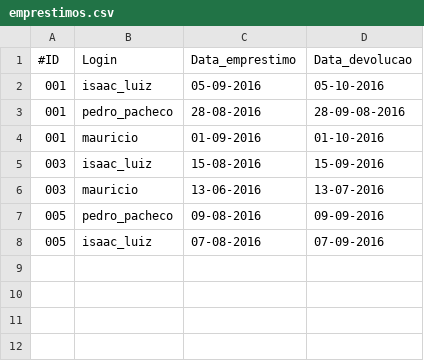
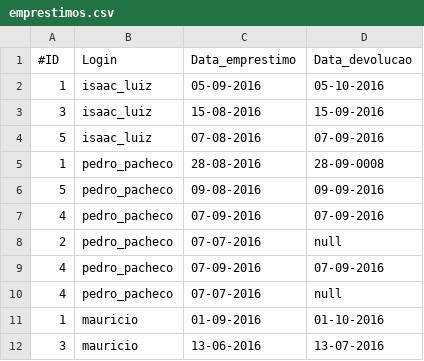
Before and after one commit to isaacluiz/DSO2_T1, a CSV file: emprestimos.csv, drawn as a sheet.

```diff
--- a/emprestimos.csv
+++ b/emprestimos.csv
@@ -1,8 +1,12 @@
 #ID,Login,Data_emprestimo,Data_devolucao
-001,isaac_luiz,05-09-2016,05-10-2016
-001,pedro_pacheco,28-08-2016,28-09-08-2016
-001,mauricio,01-09-2016,01-10-2016
-003,isaac_luiz,15-08-2016,15-09-2016
-003,mauricio,13-06-2016,13-07-2016
-005,pedro_pacheco,09-08-2016,09-09-2016
-005,isaac_luiz,07-08-2016,07-09-2016
+1,isaac_luiz,05-09-2016,05-10-2016
+3,isaac_luiz,15-08-2016,15-09-2016
+5,isaac_luiz,07-08-2016,07-09-2016
+1,pedro_pacheco,28-08-2016,28-09-0008
+5,pedro_pacheco,09-08-2016,09-09-2016
+4,pedro_pacheco,07-09-2016,07-09-2016
+2,pedro_pacheco,07-07-2016,null
+4,pedro_pacheco,07-09-2016,07-09-2016
+4,pedro_pacheco,07-07-2016,null
+1,mauricio,01-09-2016,01-10-2016
+3,mauricio,13-06-2016,13-07-2016
```
Also changed, not shown: 13 other files.
